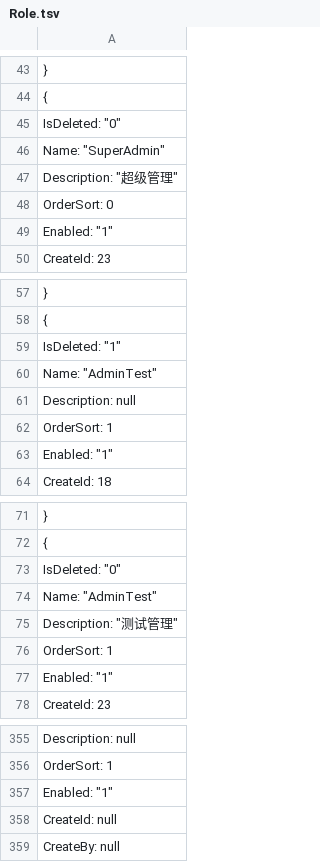
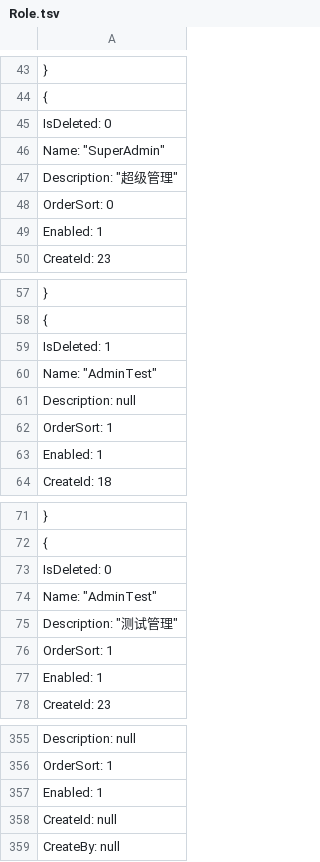
Before and after one commit to anjoy8/Blog.Core, a TSV file: Blog.Core.Api/wwwroot/BlogCore.Data.json/Role.tsv, drawn as a sheet; only a part is shown, gaps mark what is left out; the diff covers the shown part only.

```diff
--- a/Blog.Core.Api/wwwroot/BlogCore.Data.json/Role.tsv
+++ b/Blog.Core.Api/wwwroot/BlogCore.Data.json/Role.tsv
@@ -44,3 +44,3 @@
   {
-    "IsDeleted": "0",
+    "IsDeleted": 0,
     "Name": "SuperAdmin",
@@ -48,3 +48,3 @@
     "OrderSort": 0,
-    "Enabled": "1",
+    "Enabled": 1,
     "CreateId": 23,
@@ -58,3 +58,3 @@
   {
-    "IsDeleted": "1",
+    "IsDeleted": 1,
     "Name": "AdminTest",
@@ -62,3 +62,3 @@
     "OrderSort": 1,
-    "Enabled": "1",
+    "Enabled": 1,
     "CreateId": 18,
@@ -72,3 +72,3 @@
   {
-    "IsDeleted": "0",
+    "IsDeleted": 0,
     "Name": "AdminTest",
@@ -76,3 +76,3 @@
     "OrderSort": 1,
-    "Enabled": "1",
+    "Enabled": 1,
     "CreateId": 23,
@@ -356,3 +356,3 @@
     "OrderSort": 1,
-    "Enabled": "1",
+    "Enabled": 1,
     "CreateId": null,
```
Also changed, not shown: 48 edited cells elsewhere in this file, Blog.Core.Api/wwwroot/BlogCore.Data.json/Modules.tsv, Blog.Core.Api/wwwroot/BlogCore.Data.json/Permission.tsv, 13 other files.
